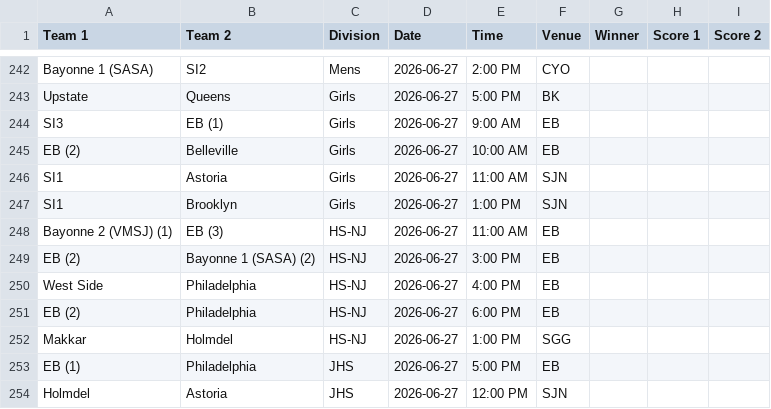
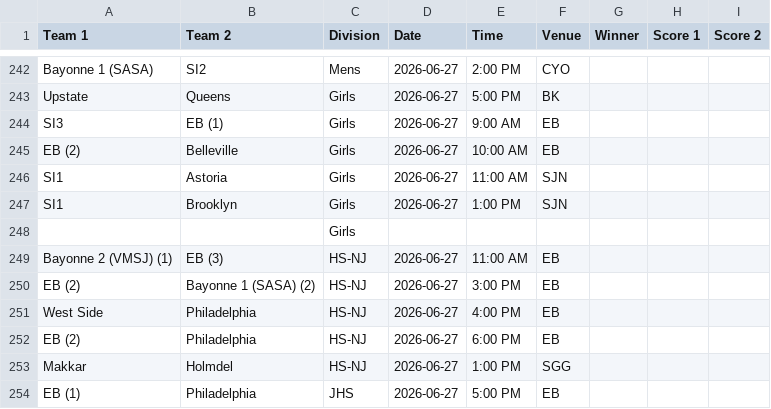
Before and after one commit to nacopticleague/full-schedule-homepage, a CSV file: data/games.csv, drawn as a sheet; only a part is shown, gaps mark what is left out; the shorter side is filled out with more unchanged rows; the diff names each change by its address in the sheet, - before the commit and + after, or states it on an @@ line.

Commit message:
Update data/games.csv from Google Sheet

```diff
--- a/data/games.csv
+++ b/data/games.csv
+row 248:  |  | Girls
```
